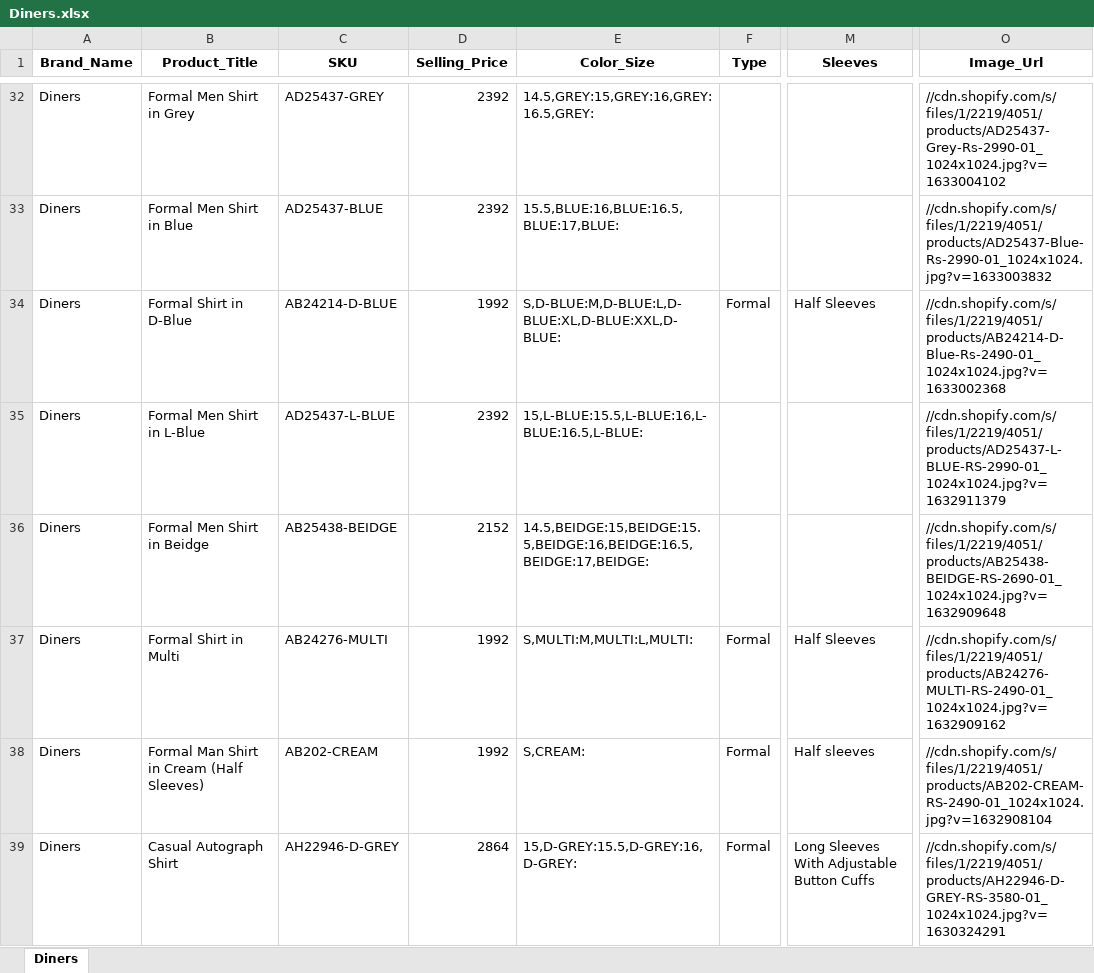
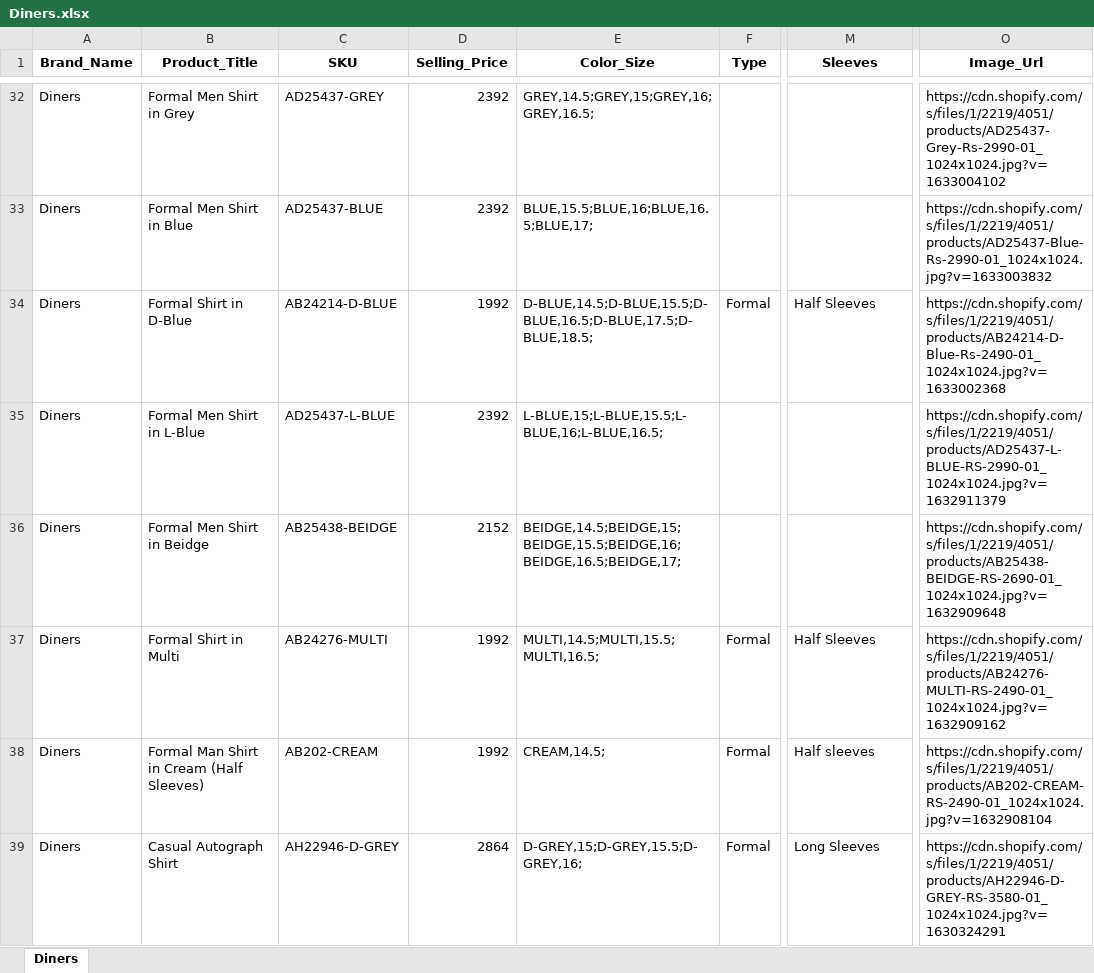
Before and after one commit to AsjadIftikhar/Panda-Mall, an Excel workbook: Prototype/Sheets/Diners.xlsx, sheet Diners, drawn as a sheet; only a part is shown, gaps mark what is left out; values as stored, in another font and other column widths than the file's, no borders; the diff covers the shown part only; the diff names each change by its address in the sheet, - before the commit and + after, or states it on an @@ line.

```diff
--- a/Prototype/Sheets/Diners.xlsx (sheet Diners)
+++ b/Prototype/Sheets/Diners.xlsx (sheet Diners)
-E32 (Color_Size): 14.5,GREY:15,GREY:16,GREY:16.5,GREY:
+E32 (Color_Size): GREY,14.5;GREY,15;GREY,16;GREY,16.5;
-O32 (Image_Url): //cdn.shopify.com/s/files/1/2219/4051/products/AD25437-Grey-Rs-2990-01_1024x1024.jpg?v=1633004102
+O32 (Image_Url): https://cdn.shopify.com/s/files/1/2219/4051/products/AD25437-Grey-Rs-2990-01_1024x1024.jpg?v=1633004102
-E33 (Color_Size): 15.5,BLUE:16,BLUE:16.5,BLUE:17,BLUE:
+E33 (Color_Size): BLUE,15.5;BLUE,16;BLUE,16.5;BLUE,17;
-O33 (Image_Url): //cdn.shopify.com/s/files/1/2219/4051/products/AD25437-Blue-Rs-2990-01_1024x1024.jpg?v=1633003832
+O33 (Image_Url): https://cdn.shopify.com/s/files/1/2219/4051/products/AD25437-Blue-Rs-2990-01_1024x1024.jpg?v=1633003832
-E34 (Color_Size): S,D-BLUE:M,D-BLUE:L,D-BLUE:XL,D-BLUE:XXL,D-BLUE:
+E34 (Color_Size): D-BLUE,14.5;D-BLUE,15.5;D-BLUE,16.5;D-BLUE,17.5;D-BLUE,18.5;
-O34 (Image_Url): //cdn.shopify.com/s/files/1/2219/4051/products/AB24214-D-Blue-Rs-2490-01_1024x1024.jpg?v=1633002368
+O34 (Image_Url): https://cdn.shopify.com/s/files/1/2219/4051/products/AB24214-D-Blue-Rs-2490-01_1024x1024.jpg?v=1633002368
-E35 (Color_Size): 15,L-BLUE:15.5,L-BLUE:16,L-BLUE:16.5,L-BLUE:
+E35 (Color_Size): L-BLUE,15;L-BLUE,15.5;L-BLUE,16;L-BLUE,16.5;
-O35 (Image_Url): //cdn.shopify.com/s/files/1/2219/4051/products/AD25437-L-BLUE-RS-2990-01_1024x1024.jpg?v=1632911379
+O35 (Image_Url): https://cdn.shopify.com/s/files/1/2219/4051/products/AD25437-L-BLUE-RS-2990-01_1024x1024.jpg?v=1632911379
-E36 (Color_Size): 14.5,BEIDGE:15,BEIDGE:15.5,BEIDGE:16,BEIDGE:16.5,BEIDGE:17,BEIDGE:
+E36 (Color_Size): BEIDGE,14.5;BEIDGE,15;BEIDGE,15.5;BEIDGE,16;BEIDGE,16.5;BEIDGE,17;
-O36 (Image_Url): //cdn.shopify.com/s/files/1/2219/4051/products/AB25438-BEIDGE-RS-2690-01_1024x1024.jpg?v=1632909648
+O36 (Image_Url): https://cdn.shopify.com/s/files/1/2219/4051/products/AB25438-BEIDGE-RS-2690-01_1024x1024.jpg?v=1632909648
-E37 (Color_Size): S,MULTI:M,MULTI:L,MULTI:
+E37 (Color_Size): MULTI,14.5;MULTI,15.5;MULTI,16.5;
-O37 (Image_Url): //cdn.shopify.com/s/files/1/2219/4051/products/AB24276-MULTI-RS-2490-01_1024x1024.jpg?v=1632909162
+O37 (Image_Url): https://cdn.shopify.com/s/files/1/2219/4051/products/AB24276-MULTI-RS-2490-01_1024x1024.jpg?v=1632909162
-E38 (Color_Size): S,CREAM:
+E38 (Color_Size): CREAM,14.5;
-O38 (Image_Url): //cdn.shopify.com/s/files/1/2219/4051/products/AB202-CREAM-RS-2490-01_1024x1024.jpg?v=1632908104
+O38 (Image_Url): https://cdn.shopify.com/s/files/1/2219/4051/products/AB202-CREAM-RS-2490-01_1024x1024.jpg?v=1632908104
-E39 (Color_Size): 15,D-GREY:15.5,D-GREY:16,D-GREY:
+E39 (Color_Size): D-GREY,15;D-GREY,15.5;D-GREY,16;
-M39 (Sleeves): Long Sleeves With Adjustable Button Cuffs
+M39 (Sleeves): Long Sleeves
-O39 (Image_Url): //cdn.shopify.com/s/files/1/2219/4051/products/AH22946-D-GREY-RS-3580-01_1024x1024.jpg?v=1630324291
+O39 (Image_Url): https://cdn.shopify.com/s/files/1/2219/4051/products/AH22946-D-GREY-RS-3580-01_1024x1024.jpg?v=1630324291
```
Also changed, not shown: 15 added rows, 5 removed rows and 619 edited cells elsewhere in this sheet, 5 other files.
